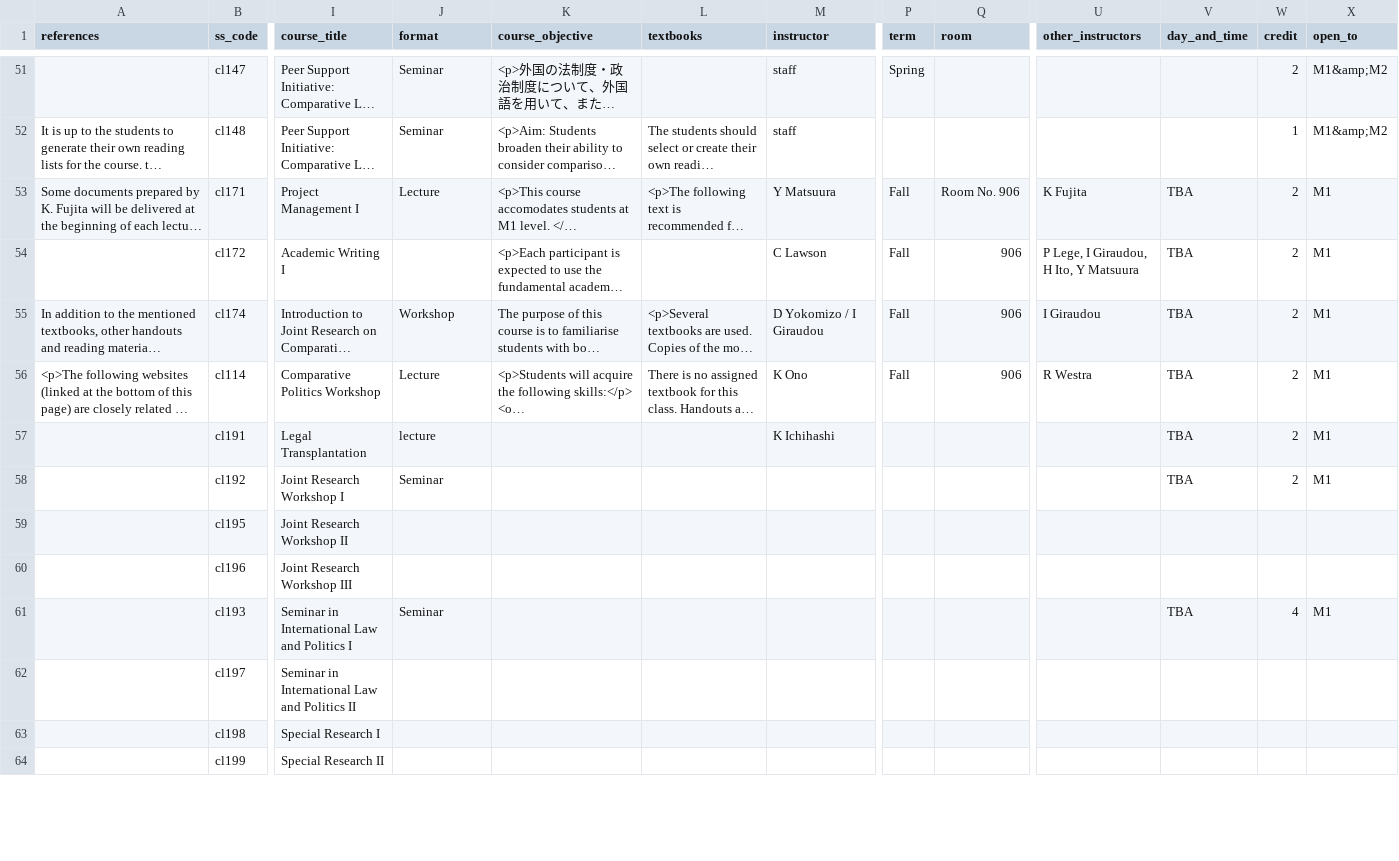
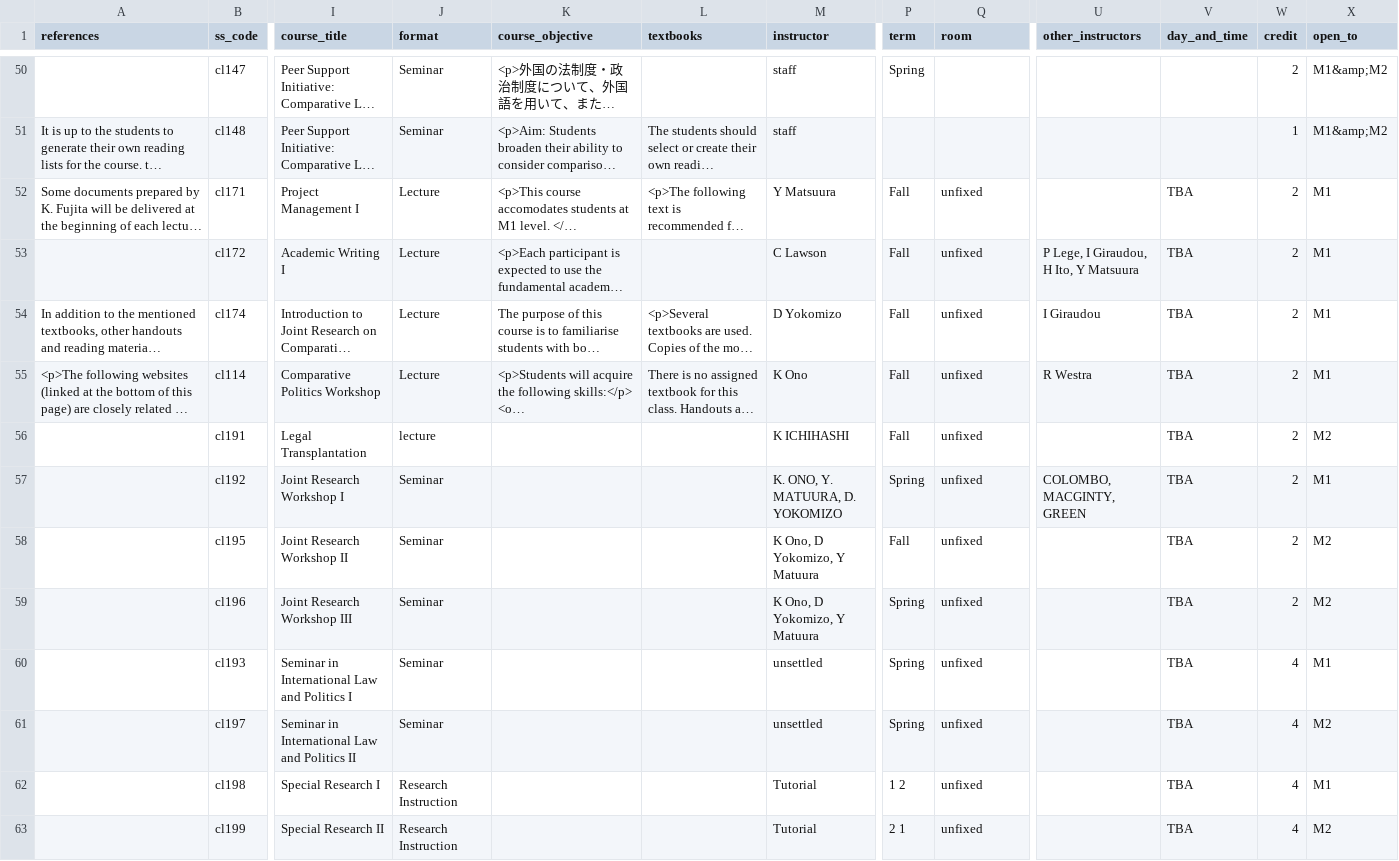
Before and after one commit to jwhitneyjp/gsl-en, a CSV file: src/docroot/csv/courses.csv, drawn as a sheet; only a part is shown, gaps mark what is left out; long unchanged cells end in …; addresses are those after the commit; the diff covers the shown part only; the diff names each change by its address in the sheet, - before the commit and + after, or states it on an @@ line.

Commit message:
Massive start-of-term commit

```diff
--- a/src/docroot/csv/courses.csv
+++ b/src/docroot/csv/courses.csv
-Q52 (room): Room No. 906
+Q52 (room): unfixed
-U52 (other_instructors): K Fujita
+U52 (other_instructors): (empty)
-J53 (format): (empty)
+J53 (format): Lecture
-Q53:Q55 (room): 906
+Q53:Q55 (room): unfixed
-J54 (format): Workshop
+J54 (format): Lecture
-M54 (instructor): D Yokomizo / I Giraudou
+M54 (instructor): D Yokomizo
-M56 (instructor): K Ichihashi
+M56 (instructor): K ICHIHASHI
-P56 (term): (empty)
+P56 (term): Fall
-Q56:Q63 (room): (empty)
+Q56:Q63 (room): unfixed
-X56 (open_to): M1
+X56 (open_to): M2
-M57 (instructor): (empty)
+M57 (instructor): K. ONO, Y. MATUURA, D. YOKOMIZO
-P57 (term): (empty)
+P57 (term): Spring
-U57 (other_instructors): (empty)
+U57 (other_instructors): COLOMBO, MACGINTY, GREEN
-J58:J59 (format): (empty)
+J58:J59 (format): Seminar
-M58:M59 (instructor): (empty)
+M58:M59 (instructor): K Ono, D Yokomizo, Y Matuura
-P58 (term): (empty)
+P58 (term): Fall
-V58:V59 (day_and_time): (empty)
+V58:V59 (day_and_time): TBA
-W58:W59 (credit): (empty)
+W58:W59 (credit): 2
-X58:X59 (open_to): (empty)
+X58:X59 (open_to): M2
-P59:P61 (term): (empty)
+P59:P61 (term): Spring
-M60:M61 (instructor): (empty)
+M60:M61 (instructor): unsettled
-J61 (format): (empty)
+J61 (format): Seminar
-V61:V63 (day_and_time): (empty)
+V61:V63 (day_and_time): TBA
-W61:W63 (credit): (empty)
+W61:W63 (credit): 4
-X61 (open_to): (empty)
+X61 (open_to): M2
-J62:J63 (format): (empty)
+J62:J63 (format): Research Instruction
-M62:M63 (instructor): (empty)
+M62:M63 (instructor): Tutorial
-P62 (term): (empty)
+P62 (term): 1 2
-X62 (open_to): (empty)
+X62 (open_to): M1
-P63 (term): (empty)
+P63 (term): 2 1
-X63 (open_to): (empty)
+X63 (open_to): M2
```
Also changed, not shown: 1 added row, 1 removed row and 36 edited cells elsewhere in this file, src/docroot/csv/instructors.csv, 34 other files.
